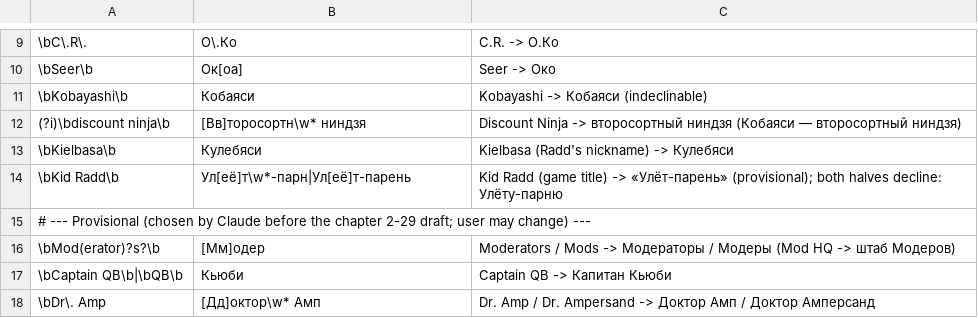
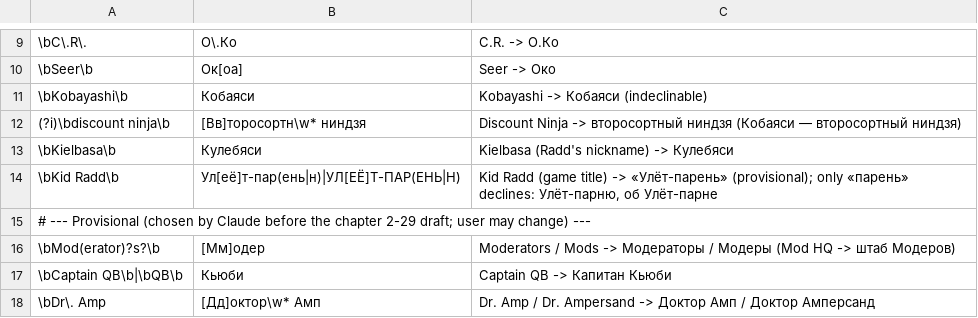
Before and after one commit to topin89/kidraddtranslation, a TSV file: translation/glossary.tsv, drawn as a sheet; only a part is shown, gaps mark what is left out.

```diff
--- a/translation/glossary.tsv
+++ b/translation/glossary.tsv
@@ -13,3 +13,3 @@
 \bKielbasa\b	Кулебяси	Kielbasa (Radd's nickname) -> Кулебяси
-\bKid Radd\b	Ул[её]т\w*-парн|Ул[её]т-парень	Kid Radd (game title) -> «Улёт-парень» (provisional); both halves decline: Улёту-парню
+\bKid Radd\b	Ул[её]т-пар(ень|н)|УЛ[ЕЁ]Т-ПАР(ЕНЬ|Н)	Kid Radd (game title) -> «Улёт-парень» (provisional); only «парень» declines: Улёт-парню, об Улёт-парне
 # --- Provisional (chosen by Claude before the chapter 2-29 draft; user may change) ---
```
Also changed, not shown: 2 other files.
